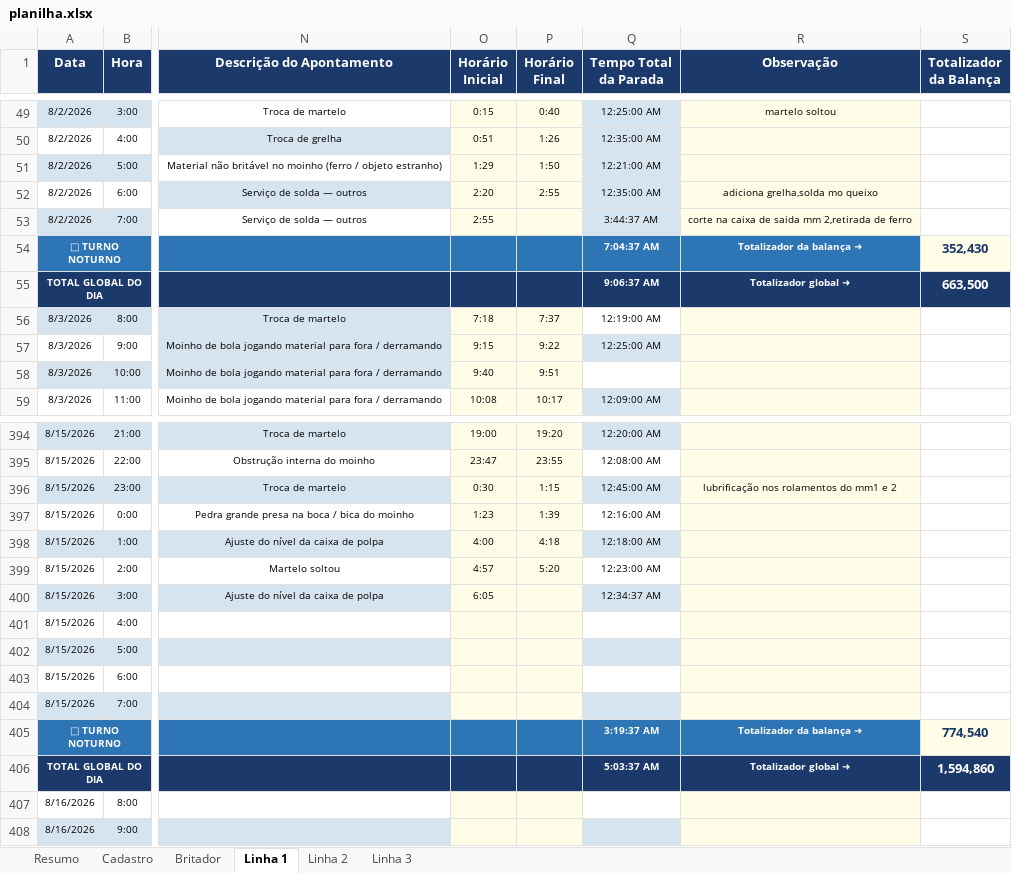
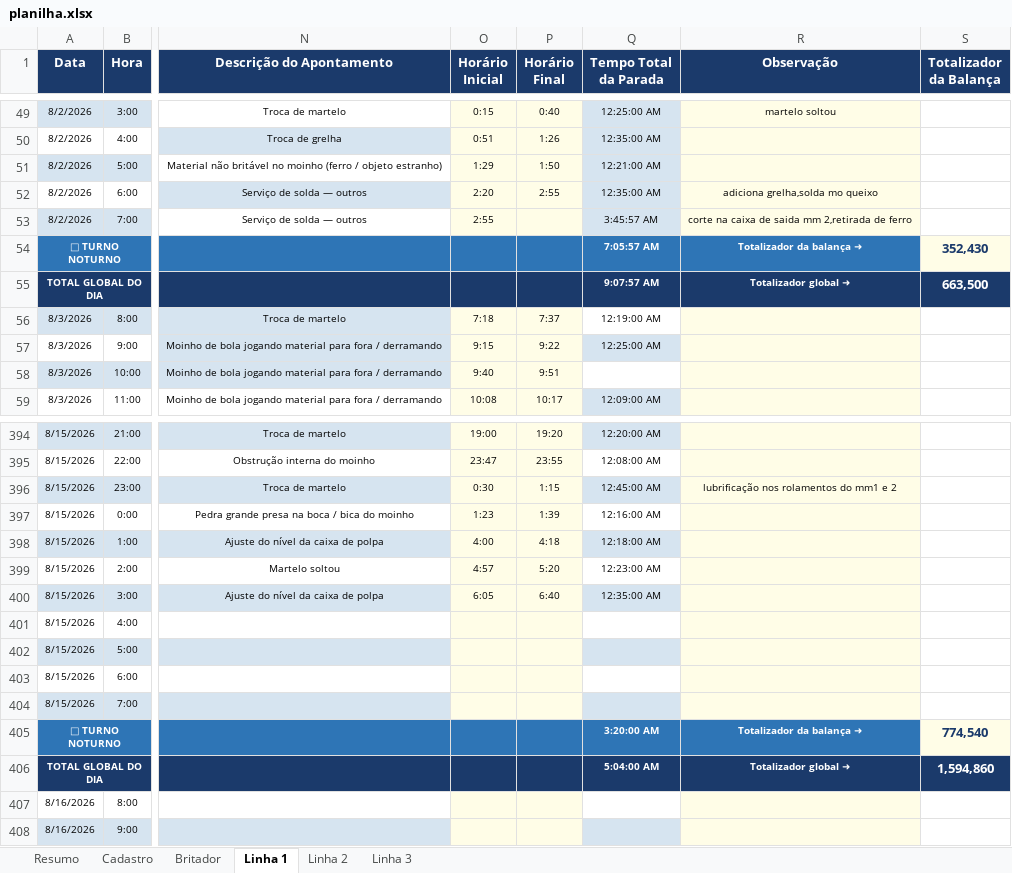
Before and after one commit to Plenz-code/BI-IMPACTANTES-PLANTA, an Excel workbook: planilha.xlsx, sheet Linha 1, drawn as a sheet; only a part is shown, gaps mark what is left out; values as stored, in another font and other column widths than the file's, no borders; the diff names each change by its address in the sheet, - before the commit and + after, or states it on an @@ line.

```diff
--- a/planilha.xlsx (sheet Linha 1)
+++ b/planilha.xlsx (sheet Linha 1)
-Q53 (Tempo Total da Parada): 3:44:37 AM
+Q53 (Tempo Total da Parada): 3:45:57 AM
-Q54 (Tempo Total da Parada): 7:04:37 AM
+Q54 (Tempo Total da Parada): 7:05:57 AM
-Q55 (Tempo Total da Parada): 9:06:37 AM
+Q55 (Tempo Total da Parada): 9:07:57 AM
-P400 (Horário Final): (empty)
+P400 (Horário Final): 6:40
-Q400 (Tempo Total da Parada): 12:34:37 AM
+Q400 (Tempo Total da Parada): 12:35:00 AM
-Q405 (Tempo Total da Parada): 3:19:37 AM
+Q405 (Tempo Total da Parada): 3:20:00 AM
-Q406 (Tempo Total da Parada): 5:03:37 AM
+Q406 (Tempo Total da Parada): 5:04:00 AM
```
Also changed, not shown: sheet Linha 2, sheet Linha 3, sheet Resumo, sheet Britador.
